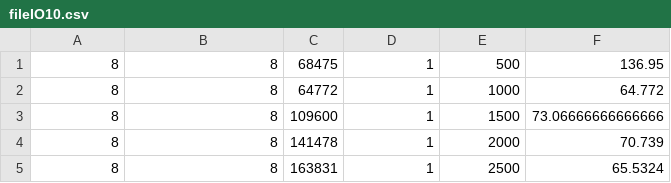
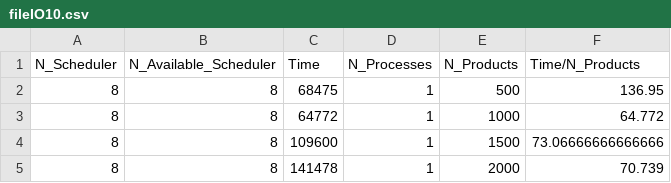
Before and after one commit to nicofiorini98/analisi_elixir, a CSV file: matlab/file_test/n_file_IO/fileIO10.csv, drawn as a sheet; only a part is shown; the shorter side is filled out with more unchanged rows.

```diff
--- a/matlab/file_test/n_file_IO/fileIO10.csv
+++ b/matlab/file_test/n_file_IO/fileIO10.csv
@@ -1 +1,2 @@
+N_Scheduler,N_Available_Scheduler,Time,N_Processes,N_Products,Time/N_Products
 8,8,68475,1,500,136.95
```
Also changed, not shown: matlab/file_test/n_file_IO/fileIO1.csv, matlab/file_test/n_file_IO/fileIO2.csv, 9 other files.
